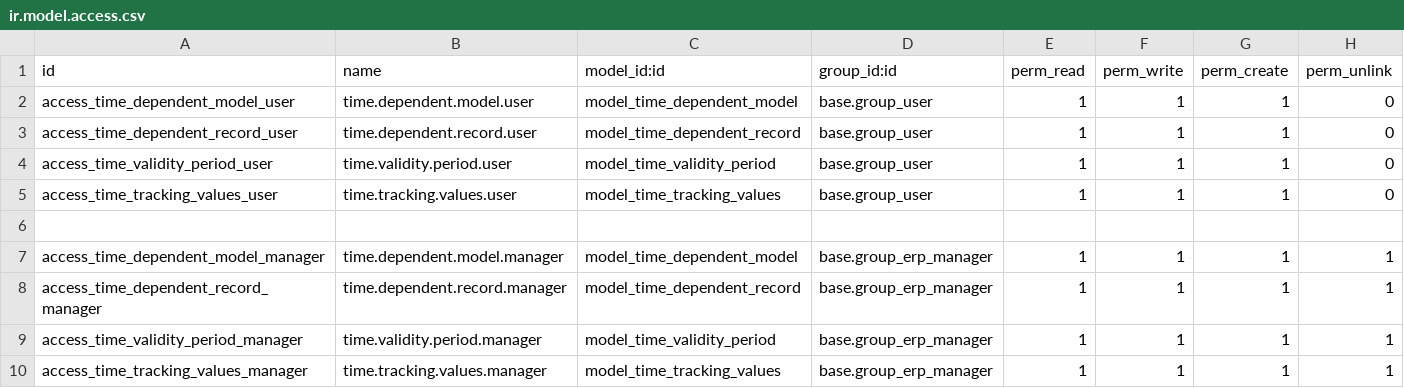
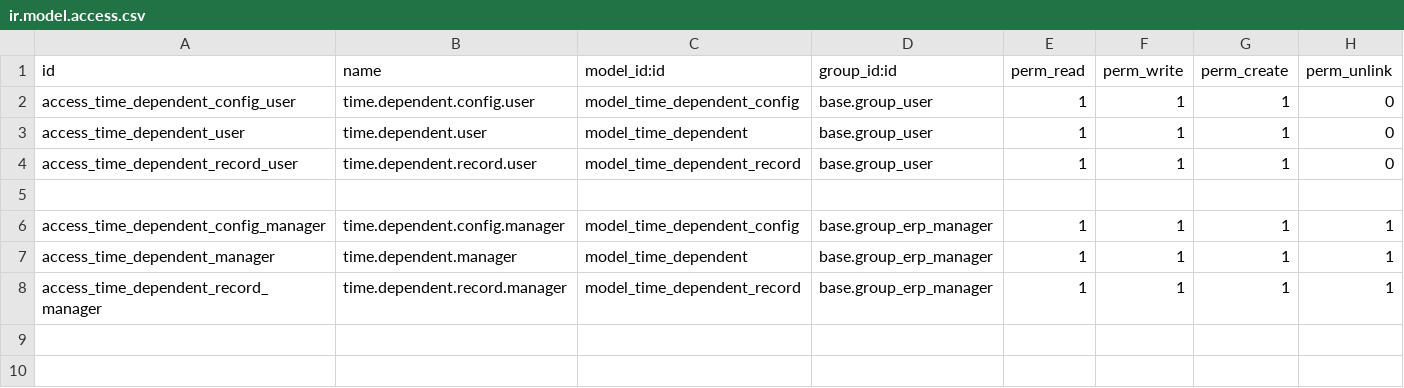
Before and after one commit to tosccolors/vertical-publishing, a CSV file: time_dependent/security/ir.model.access.csv, drawn as a sheet.

Commit message:
Module:Time Dependent

```diff
--- a/time_dependent/security/ir.model.access.csv
+++ b/time_dependent/security/ir.model.access.csv
@@ -1,10 +1,8 @@
 id,name,model_id:id,group_id:id,perm_read,perm_write,perm_create,perm_unlink
-access_time_dependent_model_user,time.dependent.model.user,model_time_dependent_model,base.group_user,1,1,1,0
+access_time_dependent_config_user,time.dependent.config.user,model_time_dependent_config,base.group_user,1,1,1,0
+access_time_dependent_user,time.dependent.user,model_time_dependent,base.group_user,1,1,1,0
 access_time_dependent_record_user,time.dependent.record.user,model_time_dependent_record,base.group_user,1,1,1,0
-access_time_validity_period_user,time.validity.period.user,model_time_validity_period,base.group_user,1,1,1,0
-access_time_tracking_values_user,time.tracking.values.user,model_time_tracking_values,base.group_user,1,1,1,0
 
-access_time_dependent_model_manager,time.dependent.model.manager,model_time_dependent_model,base.group_erp_manager,1,1,1,1
+access_time_dependent_config_manager,time.dependent.config.manager,model_time_dependent_config,base.group_erp_manager,1,1,1,1
+access_time_dependent_manager,time.dependent.manager,model_time_dependent,base.group_erp_manager,1,1,1,1
 access_time_dependent_record_manager,time.dependent.record.manager,model_time_dependent_record,base.group_erp_manager,1,1,1,1
-access_time_validity_period_manager,time.validity.period.manager,model_time_validity_period,base.group_erp_manager,1,1,1,1
-access_time_tracking_values_manager,time.tracking.values.manager,model_time_tracking_values,base.group_erp_manager,1,1,1,1
```
Also changed, not shown: 5 other files.
